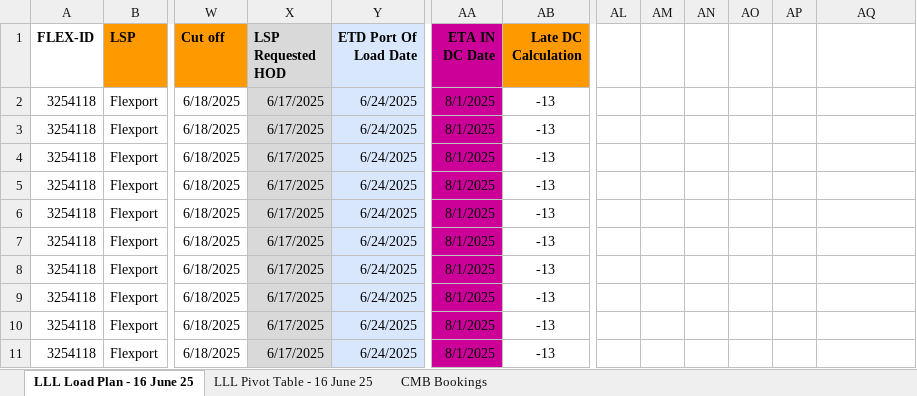
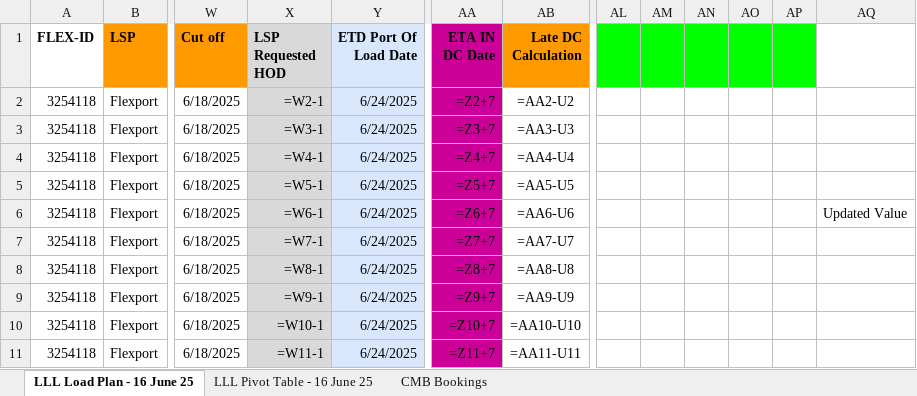
Before and after one commit to RusiruChathushanaka/Excel-File-Handling, an Excel workbook: docs/Load_Plan/Copy of lululemon __ ex-Colombo Ocean Load Plan - LLL Load Plan - 16 June 25.xlsx, sheet LLL Load Plan - 16 June 25, drawn as a sheet; only a part is shown, gaps mark what is left out; values as stored, in another font and other column widths than the file's, no borders; formulas without a stored value are shown as written; conditional formats not drawn; the diff covers the shown part only; the diff names each change by its address in the sheet, - before the commit and + after, or states it on an @@ line.

```diff
--- a/docs/Load_Plan/Copy of lululemon __ ex-Colombo Ocean Load Plan - LLL Load Plan - 16 June 25.xlsx (sheet LLL Load Plan - 16 June 25)
+++ b/docs/Load_Plan/Copy of lululemon __ ex-Colombo Ocean Load Plan - LLL Load Plan - 16 June 25.xlsx (sheet LLL Load Plan - 16 June 25)
-AL1:AP1 fill: none
+AL1:AP1 fill: #00FF00
-X2 (LSP Requested HOD): 6/17/2025
+X2 (LSP Requested HOD): =W2-1
-AA2 (ETA IN DC Date): 8/1/2025
+AA2 (ETA IN DC Date): =Z2+7
-AB2 (Late DC Calculation): -13
+AB2 (Late DC Calculation): =AA2-U2
-X3 (LSP Requested HOD): 6/17/2025
+X3 (LSP Requested HOD): =W3-1
-AA3 (ETA IN DC Date): 8/1/2025
+AA3 (ETA IN DC Date): =Z3+7
-AB3 (Late DC Calculation): -13
+AB3 (Late DC Calculation): =AA3-U3
-X4 (LSP Requested HOD): 6/17/2025
+X4 (LSP Requested HOD): =W4-1
-AA4 (ETA IN DC Date): 8/1/2025
+AA4 (ETA IN DC Date): =Z4+7
-AB4 (Late DC Calculation): -13
+AB4 (Late DC Calculation): =AA4-U4
-X5 (LSP Requested HOD): 6/17/2025
+X5 (LSP Requested HOD): =W5-1
-AA5 (ETA IN DC Date): 8/1/2025
+AA5 (ETA IN DC Date): =Z5+7
-AB5 (Late DC Calculation): -13
+AB5 (Late DC Calculation): =AA5-U5
-X6 (LSP Requested HOD): 6/17/2025
+X6 (LSP Requested HOD): =W6-1
-AA6 (ETA IN DC Date): 8/1/2025
+AA6 (ETA IN DC Date): =Z6+7
-AB6 (Late DC Calculation): -13
+AB6 (Late DC Calculation): =AA6-U6
-AQ6: (empty)
+AQ6: Updated Value
-X7 (LSP Requested HOD): 6/17/2025
+X7 (LSP Requested HOD): =W7-1
-AA7 (ETA IN DC Date): 8/1/2025
+AA7 (ETA IN DC Date): =Z7+7
-AB7 (Late DC Calculation): -13
+AB7 (Late DC Calculation): =AA7-U7
-X8 (LSP Requested HOD): 6/17/2025
+X8 (LSP Requested HOD): =W8-1
-AA8 (ETA IN DC Date): 8/1/2025
+AA8 (ETA IN DC Date): =Z8+7
-AB8 (Late DC Calculation): -13
+AB8 (Late DC Calculation): =AA8-U8
-X9 (LSP Requested HOD): 6/17/2025
+X9 (LSP Requested HOD): =W9-1
-AA9 (ETA IN DC Date): 8/1/2025
+AA9 (ETA IN DC Date): =Z9+7
-AB9 (Late DC Calculation): -13
+AB9 (Late DC Calculation): =AA9-U9
-X10 (LSP Requested HOD): 6/17/2025
+X10 (LSP Requested HOD): =W10-1
-AA10 (ETA IN DC Date): 8/1/2025
+AA10 (ETA IN DC Date): =Z10+7
-AB10 (Late DC Calculation): -13
+AB10 (Late DC Calculation): =AA10-U10
-X11 (LSP Requested HOD): 6/17/2025
+X11 (LSP Requested HOD): =W11-1
-AA11 (ETA IN DC Date): 8/1/2025
+AA11 (ETA IN DC Date): =Z11+7
-AB11 (Late DC Calculation): -13
+AB11 (Late DC Calculation): =AA11-U11
```
Also changed, not shown: 1231 edited cells and cell formats elsewhere in this sheet, sheet CMB Bookings, sheet LLL Pivot Table - 16 June 25, hidden cells, 2 other files.
